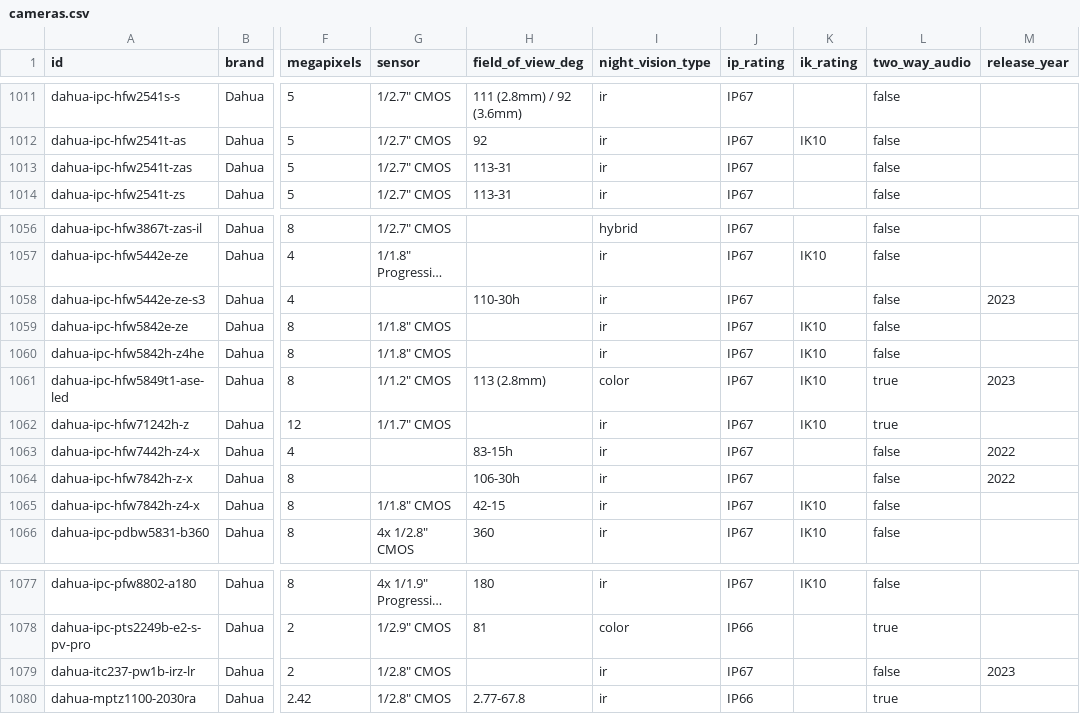
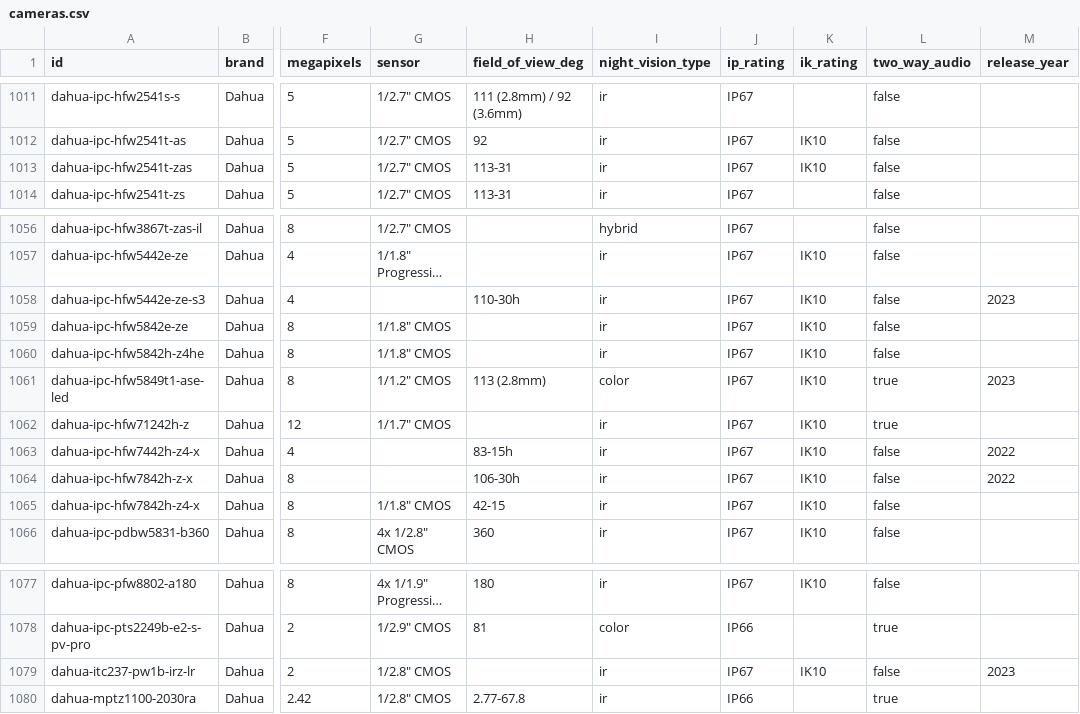
Before and after one commit to ch-bas/cctv-camera-database, a CSV file: data/cameras.csv, drawn as a sheet; only a part is shown, gaps mark what is left out; long unchanged cells end in …; the diff names each change by its address in the sheet, - before the commit and + after, or states it on an @@ line.

Commit message:
data: backfill Dahua ik_rating — wave 2 (#162)
5 more datasheet-verified IK10 (WizMind HFW5442/7442/7842 bullets, ITC237
traffic cam, HFW2541T-ZAS). Confirmed IP-only (no IK) across the PTZ speed-dome,
panoramic PDW/PFW, X-Spans, and analog HAC lines — Dahua reserves IK ratings
for HDBW vandal domes (already covered) + select WizMind/WizSense/traffic models.

```diff
--- a/data/cameras.csv
+++ b/data/cameras.csv
-K1013 (ik_rating): (empty)
+K1013 (ik_rating): IK10
-K1058 (ik_rating): (empty)
+K1058 (ik_rating): IK10
-K1063:K1064 (ik_rating): (empty)
+K1063:K1064 (ik_rating): IK10
-K1079 (ik_rating): (empty)
+K1079 (ik_rating): IK10
```
Also changed, not shown: 12 other files.
